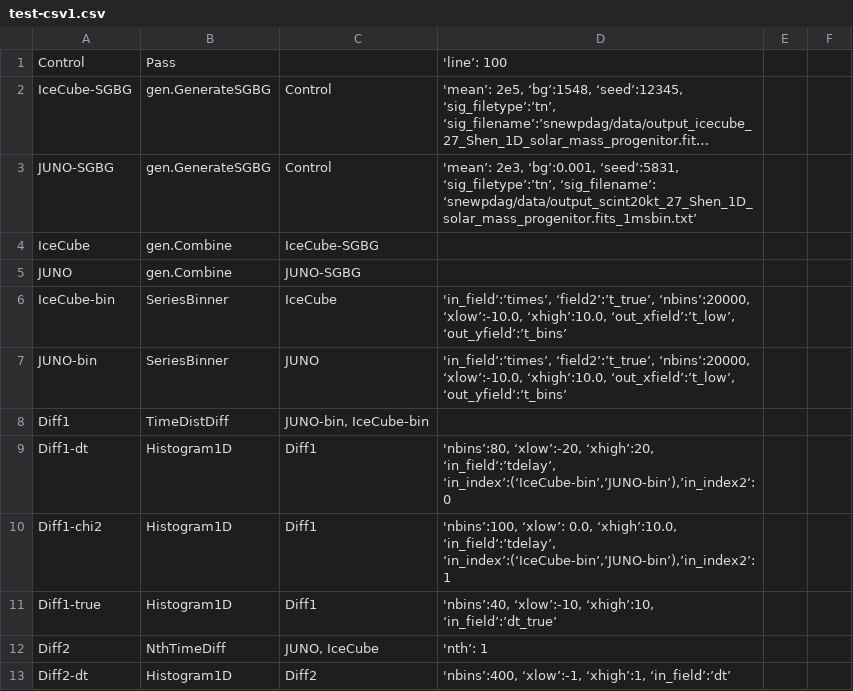
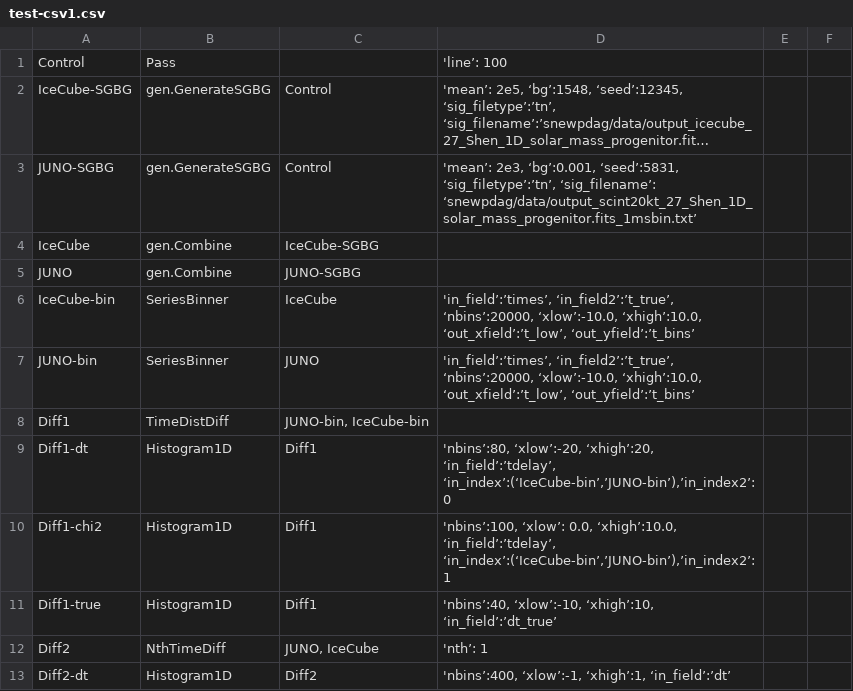
Before and after one commit to SNEWS2/snewpdag, a CSV file: snewpdag/data/test-csv1.csv, drawn as a sheet; only a part is shown; long unchanged cells end in ….

Commit message:
change field2 to in_field2

```diff
--- a/snewpdag/data/test-csv1.csv
+++ b/snewpdag/data/test-csv1.csv
@@ -5,4 +5,4 @@
 "JUNO","gen.Combine","JUNO-SGBG",,,
-"IceCube-bin","SeriesBinner","IceCube","'in_field’:’times’, ‘field2’:’t_true’, ‘nbins’:20000, ‘xlow’:-10.0, ‘xhigh’:10.0, ‘out_xfield’:’t_low’, ‘out_yfield’:’t_bins’",,
-"JUNO-bin","SeriesBinner","JUNO","'in_field’:’times’, ‘field2’:’t_true’, ‘nbins’:20000, ‘xlow’:-10.0, ‘xhigh’:10.0, ‘out_xfield’:’t_low’, ‘out_yfield’:’t_bins’",,
+"IceCube-bin","SeriesBinner","IceCube","'in_field’:’times’, ‘in_field2’:’t_true’, ‘nbins’:20000, ‘xlow’:-10.0, ‘xhigh’:10.0, ‘out_xfield’:’t_low’, ‘out_yfield’:’t_bins’",,
+"JUNO-bin","SeriesBinner","JUNO","'in_field’:’times’, ‘in_field2’:’t_true’, ‘nbins’:20000, ‘xlow’:-10.0, ‘xhigh’:10.0, ‘out_xfield’:’t_low’, ‘out_yfield’:’t_bins’",,
 "Diff1","TimeDistDiff","JUNO-bin, IceCube-bin",,,
```
Also changed, not shown: 1 other file.
